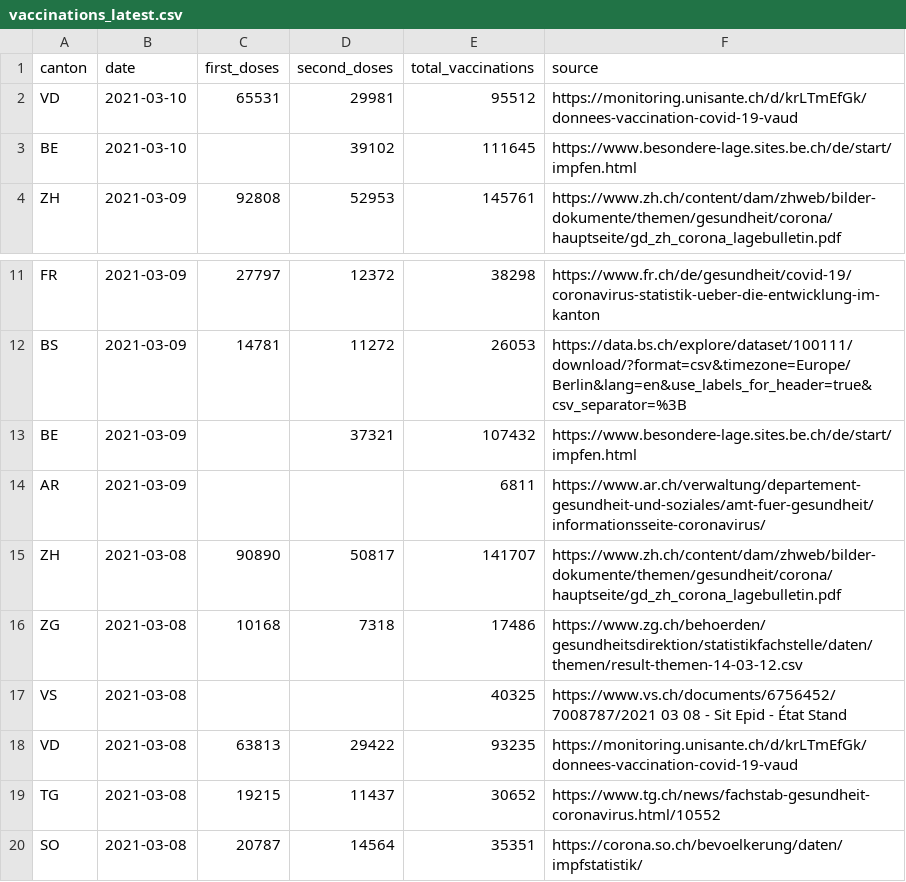
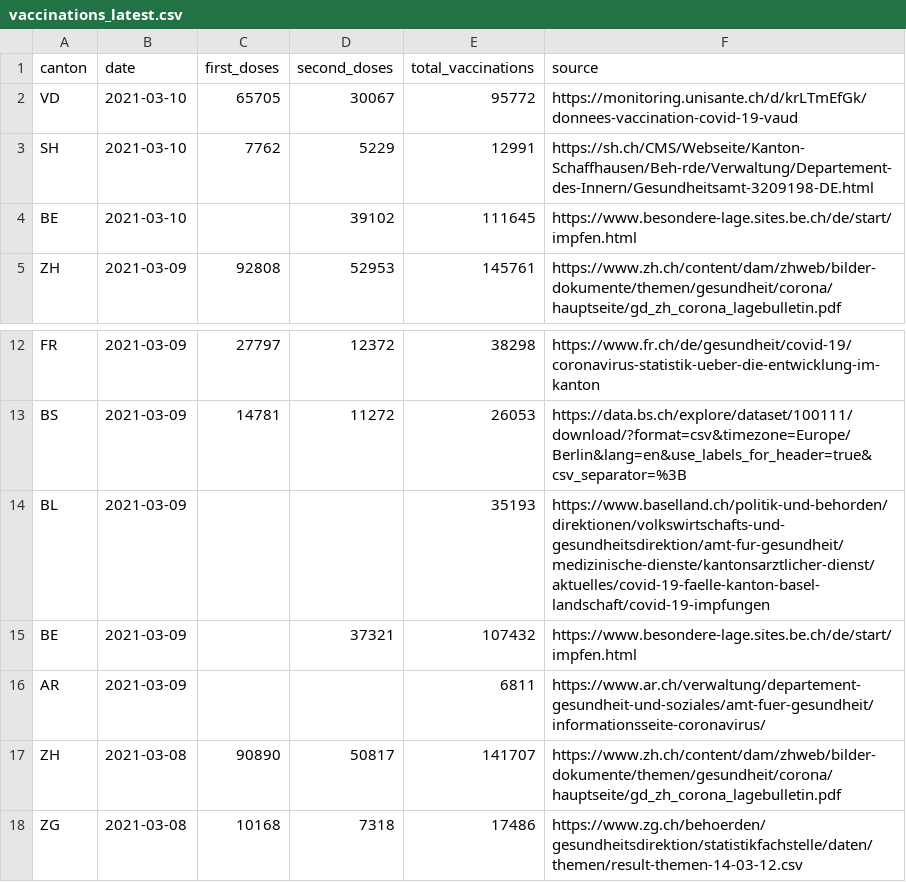
Before and after one commit to n0rdlicht/ch-vaccinations, a CSV file: data/vaccinations_latest.csv, drawn as a sheet; only a part is shown, gaps mark what is left out; the shorter side is filled out with more unchanged rows.

```diff
--- a/data/vaccinations_latest.csv
+++ b/data/vaccinations_latest.csv
@@ -1,3 +1,4 @@
 canton,date,first_doses,second_doses,total_vaccinations,source
-VD,2021-03-10,65531,29981,95512,https://monitoring.unisante.ch/d/krLTmEfGk/donnees-vaccination-covid-19-vaud
+VD,2021-03-10,65705,30067,95772,https://monitoring.unisante.ch/d/krLTmEfGk/donnees-vaccination-covid-19-vaud
+SH,2021-03-10,7762,5229,12991,https://sh.ch/CMS/Webseite/Kanton-Schaffhausen/Beh-rde/Verwaltung/Departement-des-Innern/Gesundheitsamt-3209198-DE.html
 BE,2021-03-10,,39102,111645,https://www.besondere-lage.sites.be.ch/de/start/impfen.html
@@ -12,2 +13,3 @@ FR,2021-03-09,27797,12372,38298,https://www.fr.ch/de/gesundheit/covid-19/coronav
 BS,2021-03-09,14781,11272,26053,https://data.bs.ch/explore/dataset/100111/download/?format=csv&timezone=Europe/Berlin&lang=en&use_labels_for_header=true&csv_separator=%3B
+BL,2021-03-09,,,35193,https://www.baselland.ch/politik-und-behorden/direktionen/volkswirtschafts-und-gesundheitsdirektion/amt-fur-gesundheit/medizinische-dienste/kantonsarztlicher-dienst/aktuelles/covid-19-faelle-kanton-basel-landschaft/covid-19-impfungen
 BE,2021-03-09,,37321,107432,https://www.besondere-lage.sites.be.ch/de/start/impfen.html
```
Also changed, not shown: data/vaccination_data_total.csv, 1 other file.
